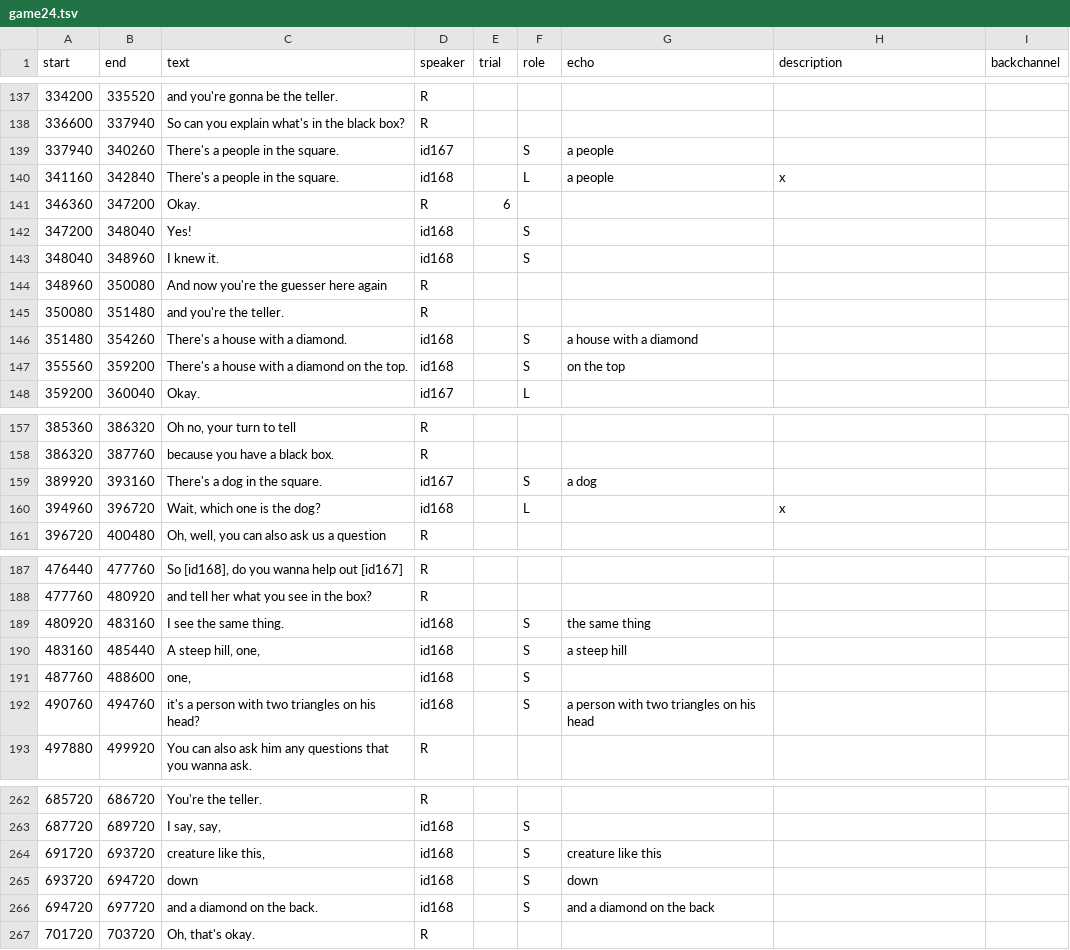
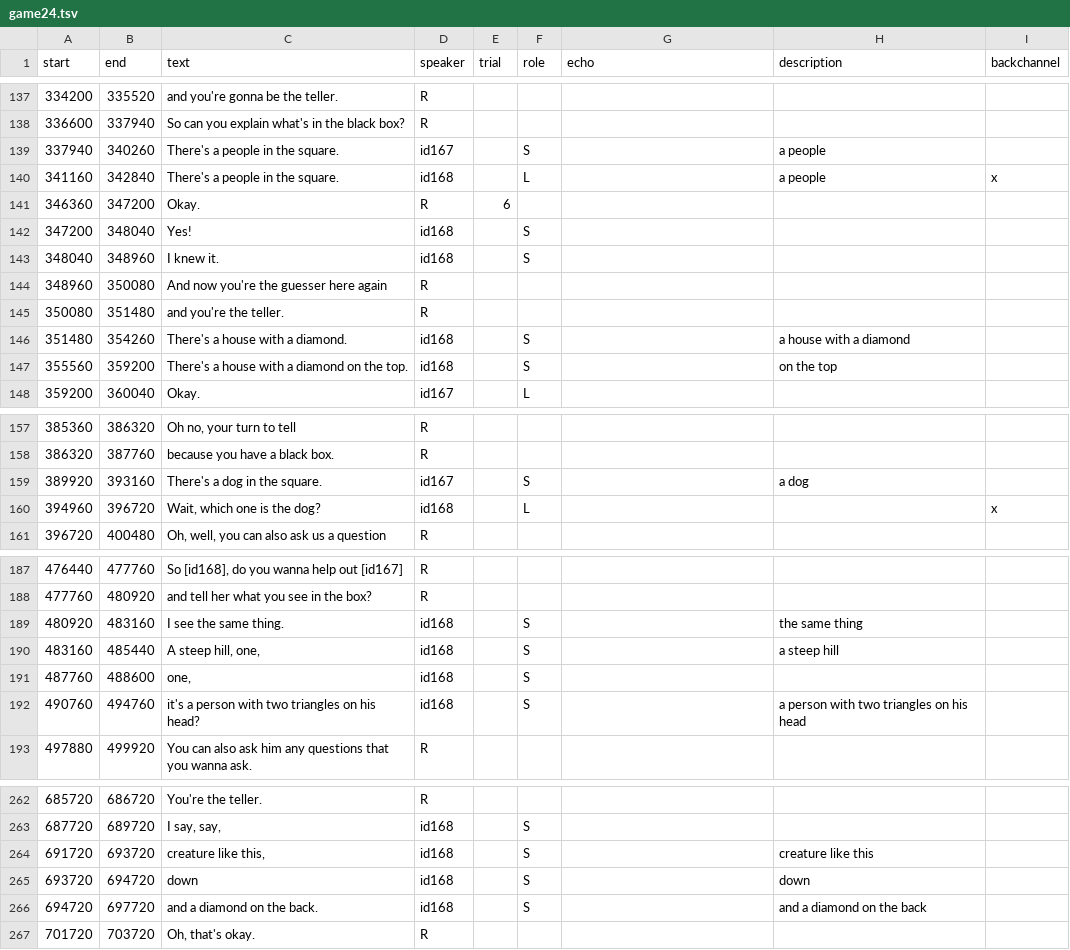
Before and after one commit to vboyce/kid-tangrams, a TSV file: data/expt_3/raw_transcripts/game24.tsv, drawn as a sheet; only a part is shown, gaps mark what is left out; the diff covers the shown part only.

```diff
--- a/data/expt_3/raw_transcripts/game24.tsv
+++ b/data/expt_3/raw_transcripts/game24.tsv
@@ -138,4 +138,4 @@ start	end	text	speaker	trial	role	echo	description	backchannel
 336600	337940	So can you explain what's in the black box?	R					
-337940	340260	There's a people in the square.	id167		S	a people		
-341160	342840	There's a people in the square.	id168		L	a people	x	
+337940	340260	There's a people in the square.	id167		S		a people	
+341160	342840	There's a people in the square.	id168		L		a people	x
 346360	347200	Okay.	R	6				
@@ -145,4 +145,4 @@ start	end	text	speaker	trial	role	echo	description	backchannel
 350080	351480	and you're the teller.	R					
-351480	354260	There's a house with a diamond.	id168		S	a house with a diamond		
-355560	359200	There's a house with a diamond on the top.	id168		S	on the top		
+351480	354260	There's a house with a diamond.	id168		S		a house with a diamond	
+355560	359200	There's a house with a diamond on the top.	id168		S		on the top	
 359200	360040	Okay.	id167		L			
@@ -158,4 +158,4 @@ start	end	text	speaker	trial	role	echo	description	backchannel
 386320	387760	because you have a black box.	R					
-389920	393160	There's a dog in the square.	id167		S	a dog		
-394960	396720	Wait, which one is the dog?	id168		L		x	
+389920	393160	There's a dog in the square.	id167		S		a dog	
+394960	396720	Wait, which one is the dog?	id168		L			x
 396720	400480	Oh, well, you can also ask us a question	R					
@@ -188,6 +188,6 @@ start	end	text	speaker	trial	role	echo	description	backchannel
 477760	480920	and tell her what you see in the box?	R					
-480920	483160	I see the same thing.	id168		S	the same thing		
-483160	485440	A steep hill, one,	id168		S	a steep hill		
+480920	483160	I see the same thing.	id168		S		the same thing	
+483160	485440	A steep hill, one,	id168		S		a steep hill	
 487760	488600	one,	id168		S			
-490760	494760	it's a person with two triangles on his head?	id168		S	a person with two triangles on his head		
+490760	494760	it's a person with two triangles on his head?	id168		S		a person with two triangles on his head	
 497880	499920	You can also ask him any questions that you wanna ask.	R					
@@ -263,5 +263,5 @@ start	end	text	speaker	trial	role	echo	description	backchannel
 687720	689720	I say, say,	id168		S			
-691720	693720	creature like this,	id168		S	creature like this		
-693720	694720	down	id168		S	down		
-694720	697720	and a diamond on the back.	id168		S	and a diamond on the back		
+691720	693720	creature like this,	id168		S		creature like this	
+693720	694720	down	id168		S		down	
+694720	697720	and a diamond on the back.	id168		S		and a diamond on the back	
 701720	703720	Oh, that's okay.	R					
```
Also changed, not shown: 60 edited cells elsewhere in this file, 11 other files.
